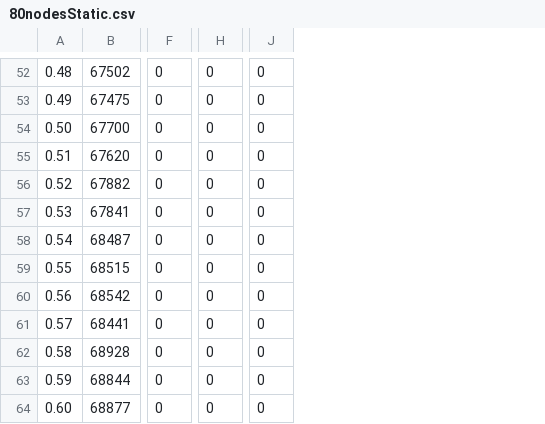
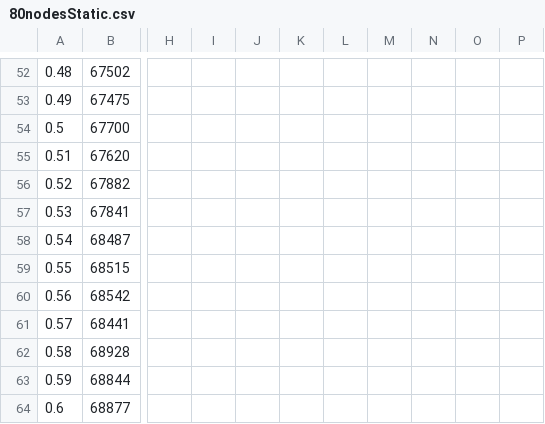
Before and after one commit to nathandpenha/Network-Coding-TCL-Scripts-NS2, a CSV file: 80nodesStatic.csv, drawn as a sheet; only a part is shown, gaps mark what is left out; removed rows and columns are numbered as before the commit, all else as after; the diff covers the shown part only; the diff names each change by its address in the sheet, - before the commit and + after, or states it on an @@ line.

```diff
--- a/80nodesStatic.csv
+++ b/80nodesStatic.csv
-column F, rows 52-64: all 0
-column H, rows 52-64: all 0
-column J, rows 52-64: all 0
+column H, empty
+column I, empty
+column J, empty
+column K, empty
+column L, empty
+column M, empty
+column N, empty
+column O, empty
+column P, empty
-A54: 0.50
+A54: 0.5
-A64: 0.60
+A64: 0.6
```
Also changed, not shown: 5 edited cells elsewhere in this file, 120nodesStatic.csv, 150nodesStatic.csv, 6 other files.
